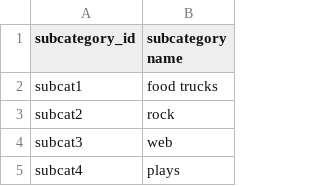
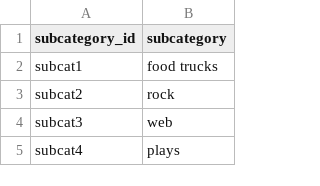
Before and after one commit to lhenry97/Crowdfunding_ETL, a CSV file: Resources/subcategory.csv, drawn as a sheet; only a part is shown.

```diff
--- a/Resources/subcategory.csv
+++ b/Resources/subcategory.csv
@@ -1,2 +1,2 @@
-subcategory_id,subcategory name
+subcategory_id,subcategory
 subcat1,food trucks
```
Also changed, not shown: 7 other files.
